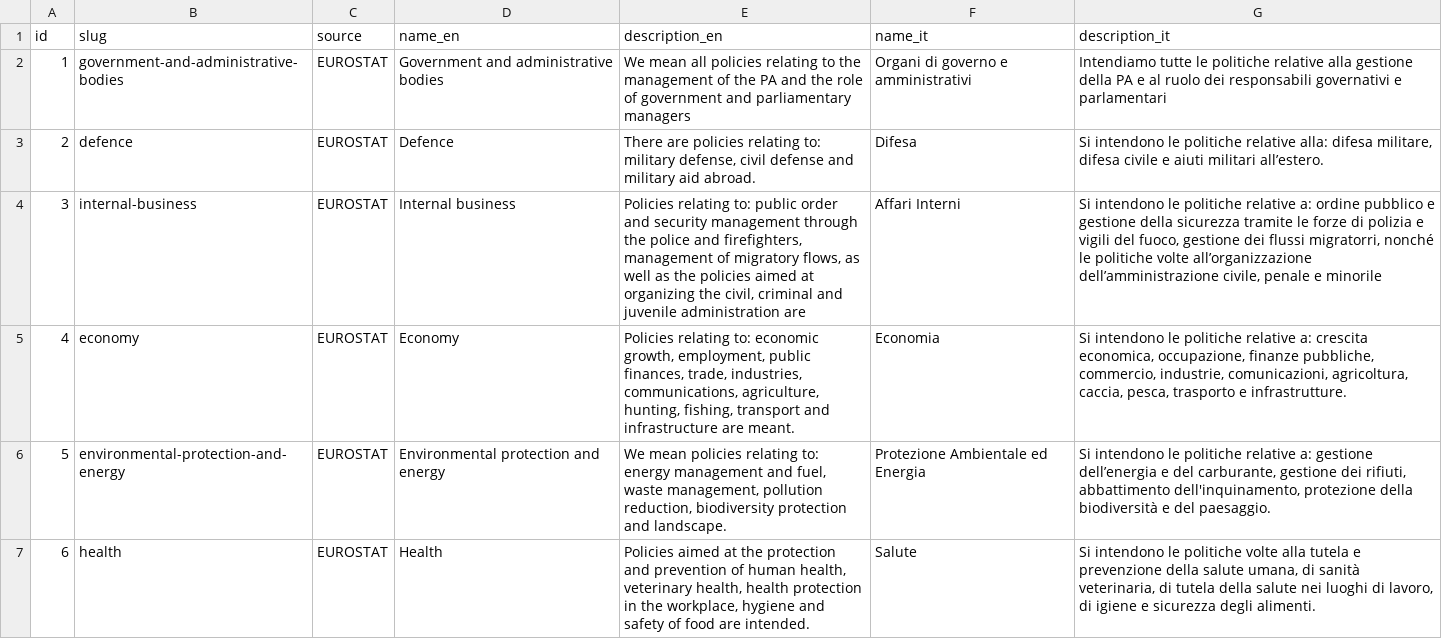
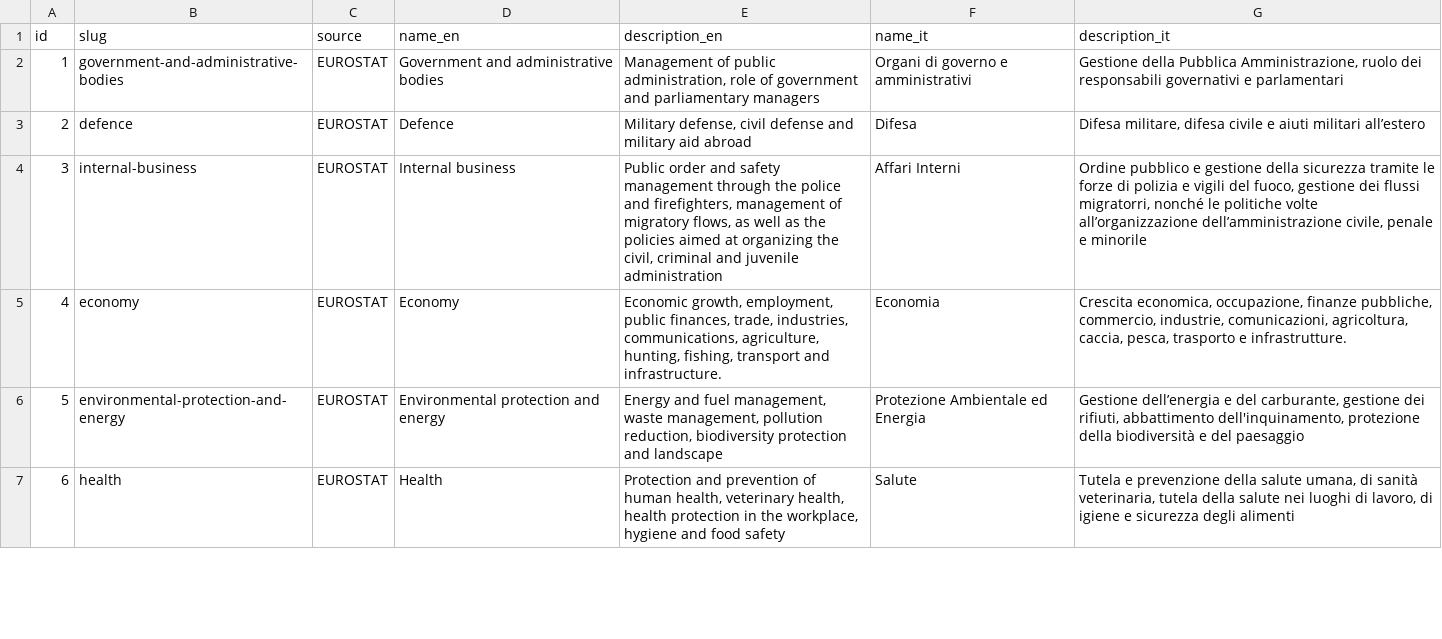
Before and after one commit to indecis-it/data, a CSV file: data/categories.csv, drawn as a sheet; only a part is shown; the diff covers the shown part only.

```diff
--- a/data/categories.csv
+++ b/data/categories.csv
@@ -1,7 +1,7 @@
 id,slug,source,name_en,description_en,name_it,description_it
-1,government-and-administrative-bodies,EUROSTAT,Government and administrative bodies,We mean all policies relating to the management of the PA and the role of government and parliamentary managers,Organi di governo e amministrativi,Intendiamo tutte le politiche relative alla gestione della PA e al ruolo dei responsabili governativi e parlamentari
-2,defence,EUROSTAT,Defence,"There are policies relating to: military defense, civil defense and military aid abroad.",Difesa,"Si intendono le politiche relative alla: difesa militare, difesa civile e aiuti militari all’estero."
-3,internal-business,EUROSTAT,Internal business,"Policies relating to: public order and security management through the police and firefighters, management of migratory flows, as well as the policies aimed at organizing the civil, criminal and juvenile administration are",Affari Interni,"Si intendono le politiche relative a: ordine pubblico e gestione della sicurezza tramite le forze di polizia e vigili del fuoco, gestione dei flussi migratorri, nonché le politiche volte all’organizzazione dell’amministrazione civile, penale e minorile"
-4,economy,EUROSTAT,Economy,"Policies relating to: economic growth, employment, public finances, trade, industries, communications, agriculture, hunting, fishing, transport and infrastructure are meant.",Economia,"Si intendono le politiche relative a: crescita economica, occupazione, finanze pubbliche, commercio, industrie, comunicazioni, agricoltura, caccia, pesca, trasporto e infrastrutture."
-5,environmental-protection-and-energy,EUROSTAT,Environmental protection and energy,"We mean policies relating to: energy management and fuel, waste management, pollution reduction, biodiversity protection and landscape.",Protezione Ambientale ed Energia,"Si intendono le politiche relative a: gestione dell’energia e del carburante, gestione dei rifiuti, abbattimento dell'inquinamento, protezione della biodiversità e del paesaggio."
-6,health,EUROSTAT,Health,"Policies aimed at the protection and prevention of human health, veterinary health, health protection in the workplace, hygiene and safety of food are intended.",Salute,"Si intendono le politiche volte alla  tutela e prevenzione della salute umana, di sanità veterinaria, di tutela della salute nei luoghi di lavoro, di igiene e sicurezza degli alimenti."
+1,government-and-administrative-bodies,EUROSTAT,Government and administrative bodies,"Management of public administration, role of government and parliamentary managers",Organi di governo e amministrativi,"Gestione della Pubblica Amministrazione, ruolo dei responsabili governativi e parlamentari"
+2,defence,EUROSTAT,Defence,"Military defense, civil defense and military aid abroad",Difesa,"Difesa militare, difesa civile e aiuti militari all’estero"
+3,internal-business,EUROSTAT,Internal business,"Public order and safety management through the police and firefighters, management of migratory flows, as well as the policies aimed at organizing the civil, criminal and juvenile administration",Affari Interni,"Ordine pubblico e gestione della sicurezza tramite le forze di polizia e vigili del fuoco, gestione dei flussi migratorri, nonché le politiche volte all’organizzazione dell’amministrazione civile, penale e minorile"
+4,economy,EUROSTAT,Economy,"Economic growth, employment, public finances, trade, industries, communications, agriculture, hunting, fishing, transport and infrastructure.",Economia,"Crescita economica, occupazione, finanze pubbliche, commercio, industrie, comunicazioni, agricoltura, caccia, pesca, trasporto e infrastrutture."
+5,environmental-protection-and-energy,EUROSTAT,Environmental protection and energy,"Energy and fuel management, waste management, pollution reduction, biodiversity protection and landscape",Protezione Ambientale ed Energia,"Gestione dell’energia e del carburante, gestione dei rifiuti, abbattimento dell'inquinamento, protezione della biodiversità e del paesaggio"
+6,health,EUROSTAT,Health,"Protection and prevention of human health, veterinary health, health protection in the workplace, hygiene and food safety",Salute,"Tutela e prevenzione della salute umana, di sanità veterinaria, tutela della salute nei luoghi di lavoro, di igiene e sicurezza degli alimenti"
```
Also changed, not shown: 12 edited cells elsewhere in this file, data/relic.csv, 4 other files.
